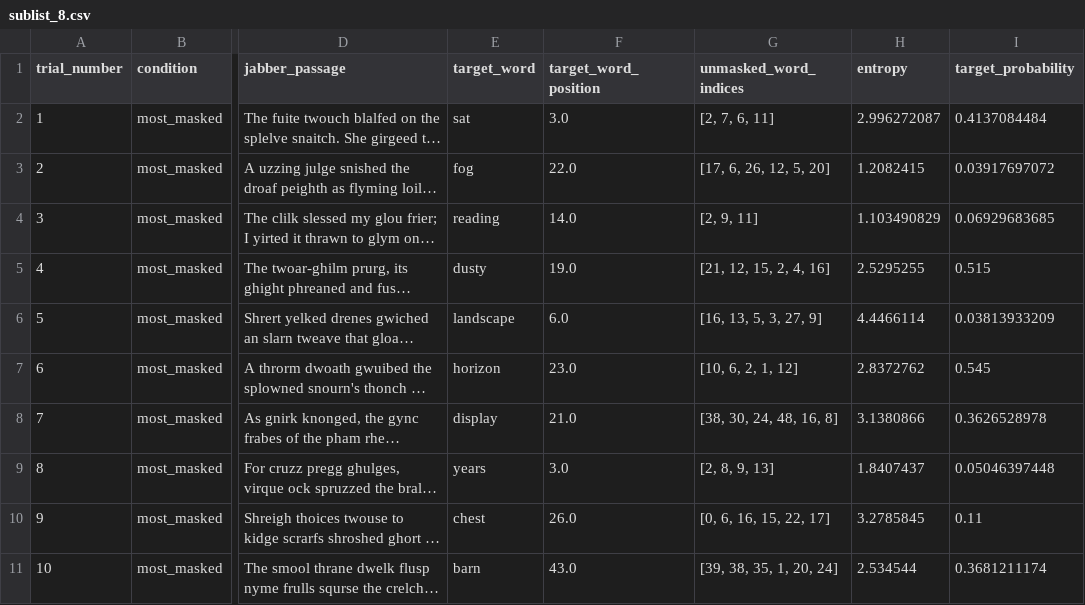
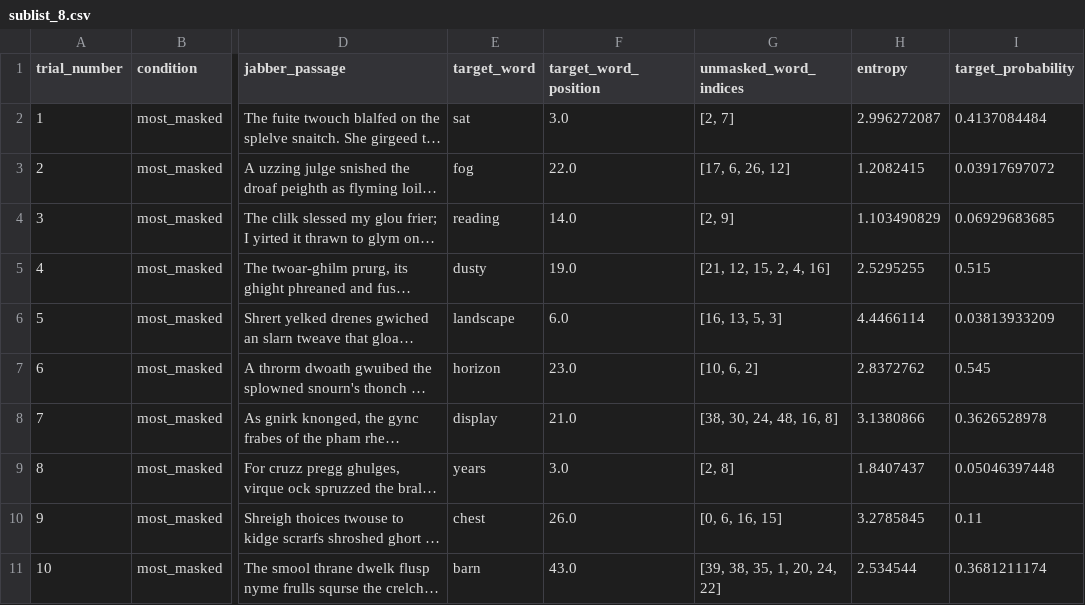
Before and after one commit to kira-breeden/BubbleSem_v2, a CSV file: trial_lists/sublist_8.csv, drawn as a sheet; only a part is shown, gaps mark what is left out; long unchanged cells end in …; the diff covers the shown part only; the diff names each change by its address in the sheet, - before the commit and + after, or states it on an @@ line.

```diff
--- a/trial_lists/sublist_8.csv
+++ b/trial_lists/sublist_8.csv
-G2 (unmasked_word_indices): [2, 7, 6, 11]
+G2 (unmasked_word_indices): [2, 7]
-G3 (unmasked_word_indices): [17, 6, 26, 12, 5, 20]
+G3 (unmasked_word_indices): [17, 6, 26, 12]
-G4 (unmasked_word_indices): [2, 9, 11]
+G4 (unmasked_word_indices): [2, 9]
-G6 (unmasked_word_indices): [16, 13, 5, 3, 27, 9]
+G6 (unmasked_word_indices): [16, 13, 5, 3]
-G7 (unmasked_word_indices): [10, 6, 2, 1, 12]
+G7 (unmasked_word_indices): [10, 6, 2]
-G9 (unmasked_word_indices): [2, 8, 9, 13]
+G9 (unmasked_word_indices): [2, 8]
-G10 (unmasked_word_indices): [0, 6, 16, 15, 22, 17]
+G10 (unmasked_word_indices): [0, 6, 16, 15]
-G11 (unmasked_word_indices): [39, 38, 35, 1, 20, 24]
+G11 (unmasked_word_indices): [39, 38, 35, 1, 20, 24, 22]
```
Also changed, not shown: 10 edited cells elsewhere in this file, trial_lists/sublist_1.csv, trial_lists/sublist_2.csv, 8 other files.
